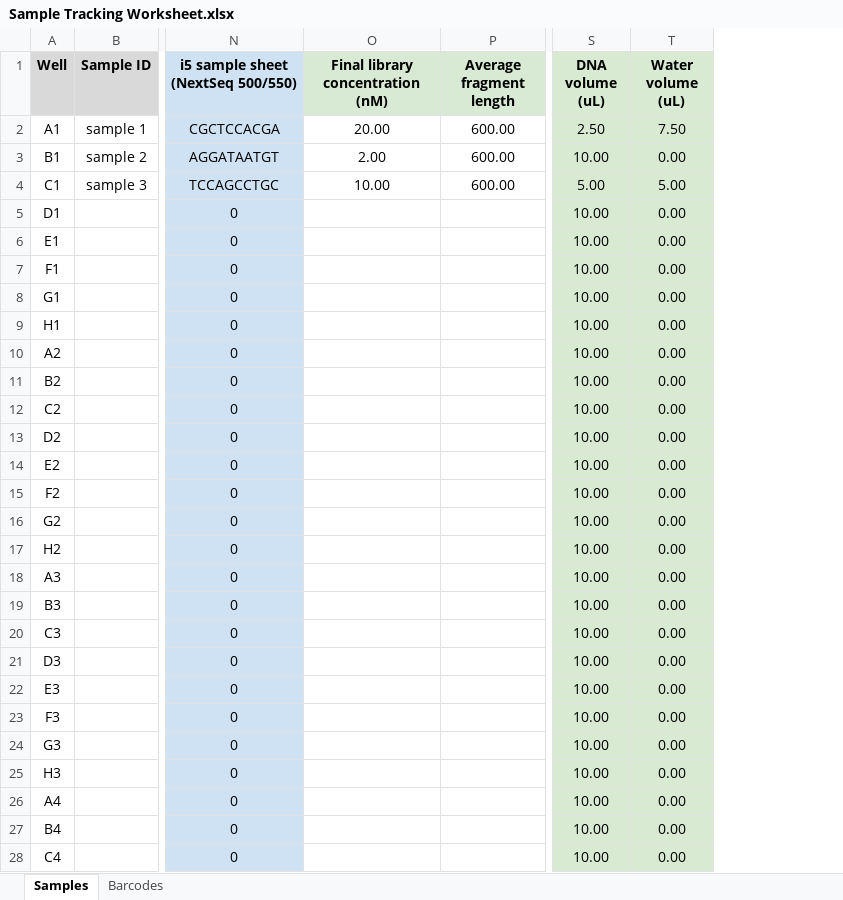
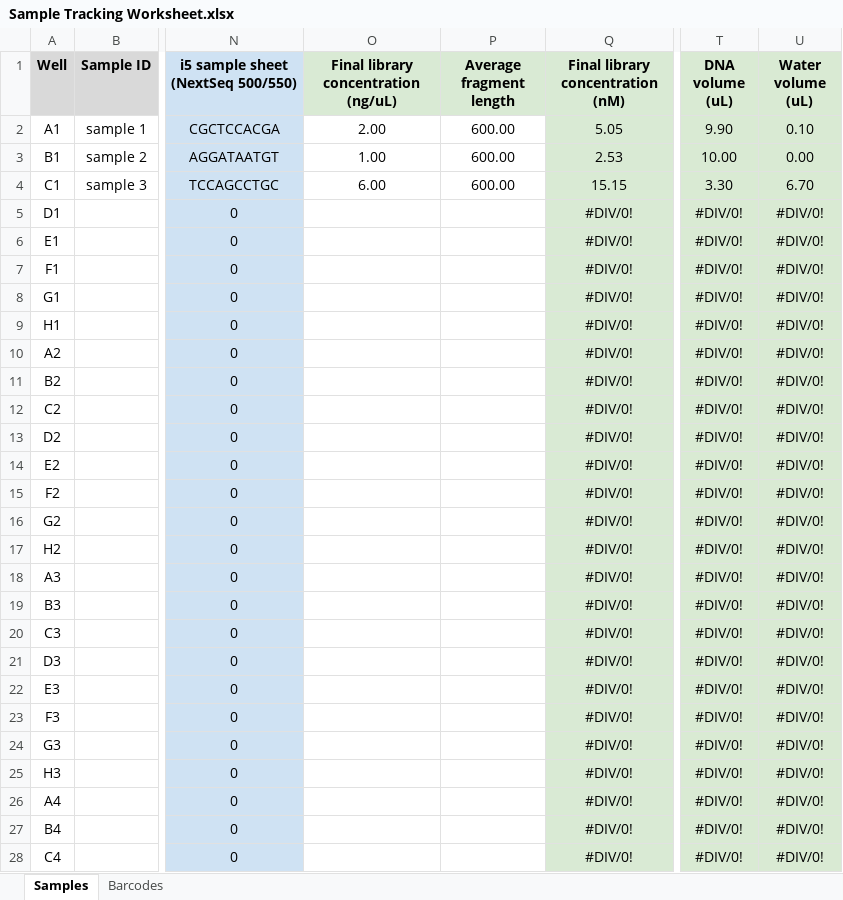
Before and after one commit to CholGen/bacpage-resources, an Excel workbook: laboratory-resources/Sample Tracking Worksheet.xlsx, sheet Samples, drawn as a sheet; only a part is shown, gaps mark what is left out; values as stored, in another font and other column widths than the file's, no borders; conditional formats not drawn; addresses are those after the commit; the diff covers the shown part only; the diff names each change by its address in the sheet, - before the commit and + after, or states it on an @@ line.

Commit message:
update nM calculations in worksheet

```diff
--- a/laboratory-resources/Sample Tracking Worksheet.xlsx (sheet Samples)
+++ b/laboratory-resources/Sample Tracking Worksheet.xlsx (sheet Samples)
+column Q (Final library concentration (nM)), rows 2-28: 5.05 | 2.53 | 15.15 | #DIV/0! | #DIV/0! | #DIV/0! | #DIV/0! | #DIV/0! | #DIV/0! | #DIV/0! | #DIV/0! | #DIV/0! | #DIV/0! | #DIV/0! | #DIV/0! | #DIV/0! | #DIV/0! | #DIV/0! | #DIV/0! | #DIV/0! | #DIV/0! | #DIV/0! | #DIV/0! | #DIV/0! | #DIV/0! | #DIV/0! | #DIV/0!
-O1: Final library concentration (nM)
+O1: Final library concentration (ng/uL)
-O2: 20.00
+O2: 2.00
-T2 (DNA volume (uL)): 2.50
+T2 (DNA volume (uL)): 9.90
-U2 (Water volume (uL)): 7.50
+U2 (Water volume (uL)): 0.10
-O3: 2.00
+O3: 1.00
-O4: 10.00
+O4: 6.00
-T4 (DNA volume (uL)): 5.00
+T4 (DNA volume (uL)): 3.30
-U4 (Water volume (uL)): 5.00
+U4 (Water volume (uL)): 6.70
-T5:T28 (DNA volume (uL)): 10.00
+T5:T28 (DNA volume (uL)): #DIV/0!
-U5:U28 (Water volume (uL)): 0.00
+U5:U28 (Water volume (uL)): #DIV/0!
```
Also changed, not shown: 138 edited cells elsewhere in this sheet, formulas that keep their value.
